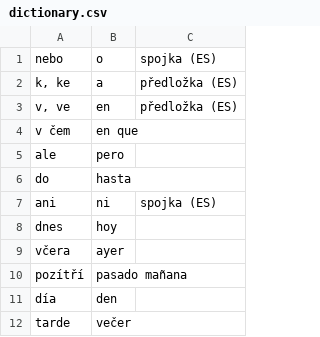
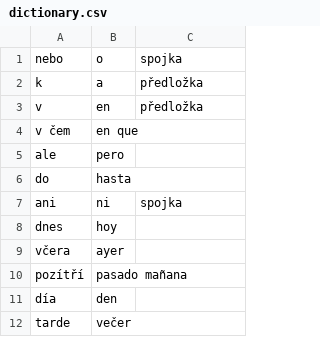
Before and after one commit to VladaHejda/espanol, a CSV file: dictionary.csv, drawn as a sheet; only a part is shown.

Commit message:
dictionary prepositions & conjuctions fix

```diff
--- a/dictionary.csv
+++ b/dictionary.csv
@@ -1,4 +1,4 @@
-nebo;o;spojka (ES)
-k, ke;a;předložka (ES)
-v, ve;en;předložka (ES)
+nebo;o;spojka
+k;a;předložka
+v;en;předložka
 v čem;en que;
@@ -6,3 +6,3 @@ ale;pero;
 do;hasta;
-ani;ni;spojka (ES)
+ani;ni;spojka
 dnes;hoy;
```
